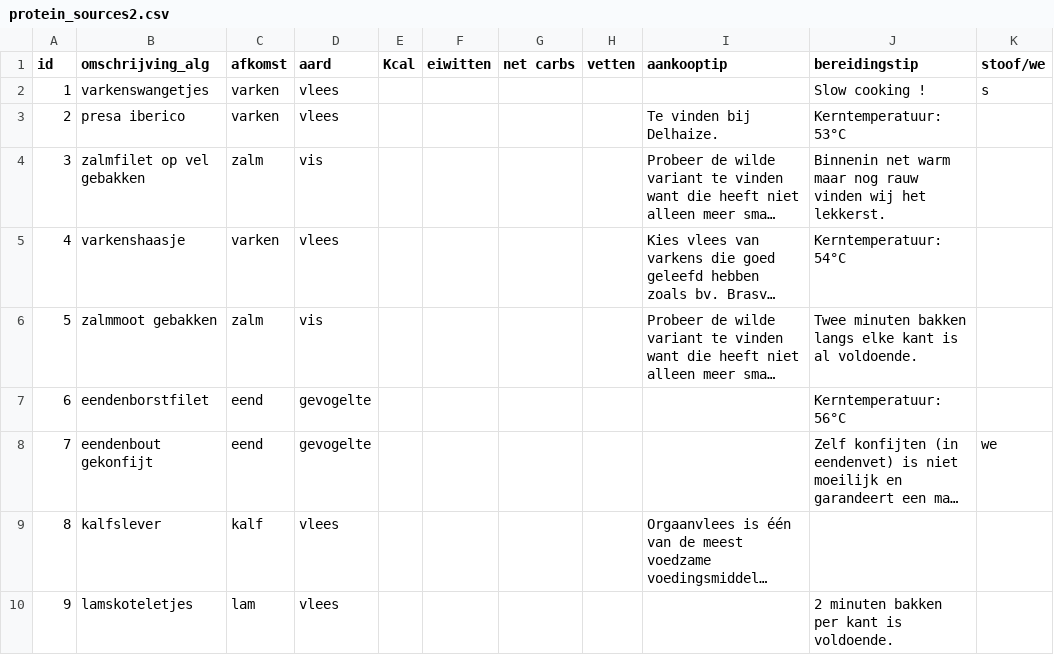
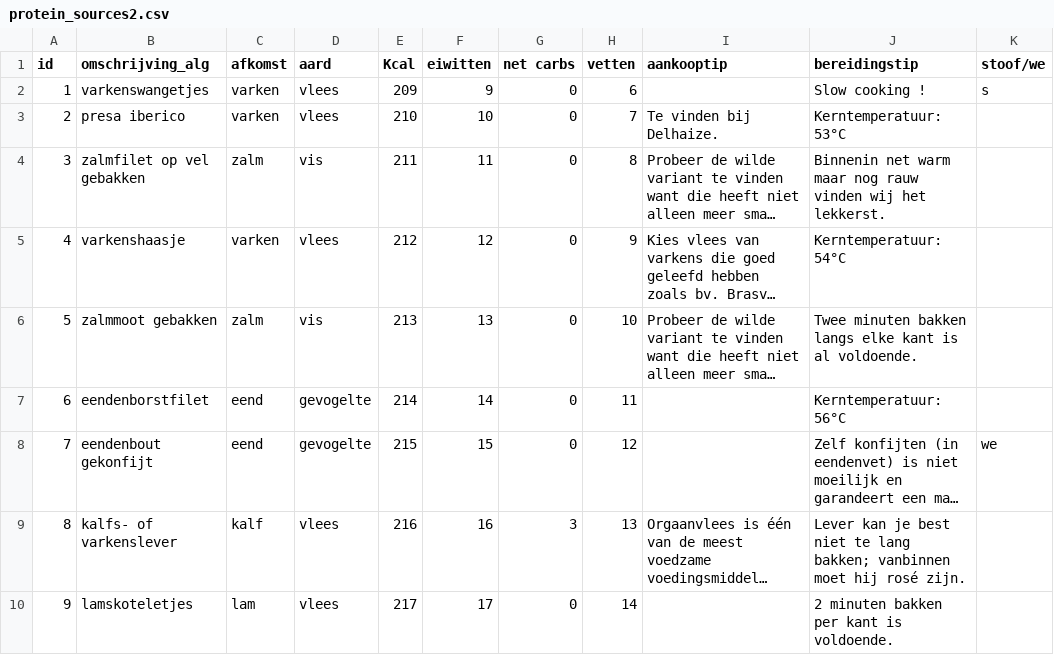
Before and after one commit to wdubois77/ketoMealGenerator, a CSV file: data/protein_sources2.csv, drawn as a sheet; only a part is shown; long unchanged cells end in …; the diff covers the shown part only; the diff names each change by its address in the sheet, - before the commit and + after, or states it on an @@ line.

```diff
--- a/data/protein_sources2.csv
+++ b/data/protein_sources2.csv
-E2 (Kcal): (empty)
+E2 (Kcal): 209
-F2 (eiwitten): (empty)
+F2 (eiwitten): 9
-G2:G8 (net carbs): (empty)
+G2:G8 (net carbs): 0
-H2 (vetten): (empty)
+H2 (vetten): 6
-E3 (Kcal): (empty)
+E3 (Kcal): 210
-F3 (eiwitten): (empty)
+F3 (eiwitten): 10
-H3 (vetten): (empty)
+H3 (vetten): 7
-E4 (Kcal): (empty)
+E4 (Kcal): 211
-F4 (eiwitten): (empty)
+F4 (eiwitten): 11
-H4 (vetten): (empty)
+H4 (vetten): 8
-E5 (Kcal): (empty)
+E5 (Kcal): 212
-F5 (eiwitten): (empty)
+F5 (eiwitten): 12
-H5 (vetten): (empty)
+H5 (vetten): 9
-E6 (Kcal): (empty)
+E6 (Kcal): 213
-F6 (eiwitten): (empty)
+F6 (eiwitten): 13
-H6 (vetten): (empty)
+H6 (vetten): 10
-E7 (Kcal): (empty)
+E7 (Kcal): 214
-F7 (eiwitten): (empty)
+F7 (eiwitten): 14
-H7 (vetten): (empty)
+H7 (vetten): 11
-E8 (Kcal): (empty)
+E8 (Kcal): 215
-F8 (eiwitten): (empty)
+F8 (eiwitten): 15
-H8 (vetten): (empty)
+H8 (vetten): 12
-B9 (omschrijving_alg): kalfslever
+B9 (omschrijving_alg): kalfs- of varkenslever
-E9 (Kcal): (empty)
+E9 (Kcal): 216
-F9 (eiwitten): (empty)
+F9 (eiwitten): 16
-G9 (net carbs): (empty)
+G9 (net carbs): 3
-H9 (vetten): (empty)
+H9 (vetten): 13
-J9 (bereidingstip): (empty)
+J9 (bereidingstip): Lever kan je best niet te lang bakken; vanbinnen moet hij rosé zijn.
-E10 (Kcal): (empty)
+E10 (Kcal): 217
-F10 (eiwitten): (empty)
+F10 (eiwitten): 17
-G10 (net carbs): (empty)
+G10 (net carbs): 0
-H10 (vetten): (empty)
+H10 (vetten): 14
```
Also changed, not shown: 90 edited cells elsewhere in this file, data/mealplan.csv, data/sauces2.csv_with_UTF-8_BOM.csv, 8 other files.
